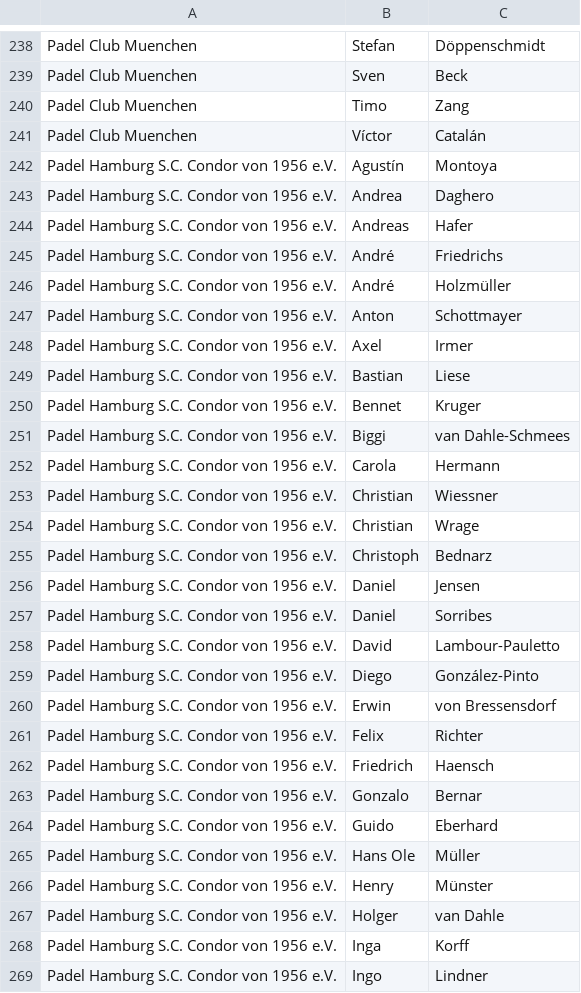
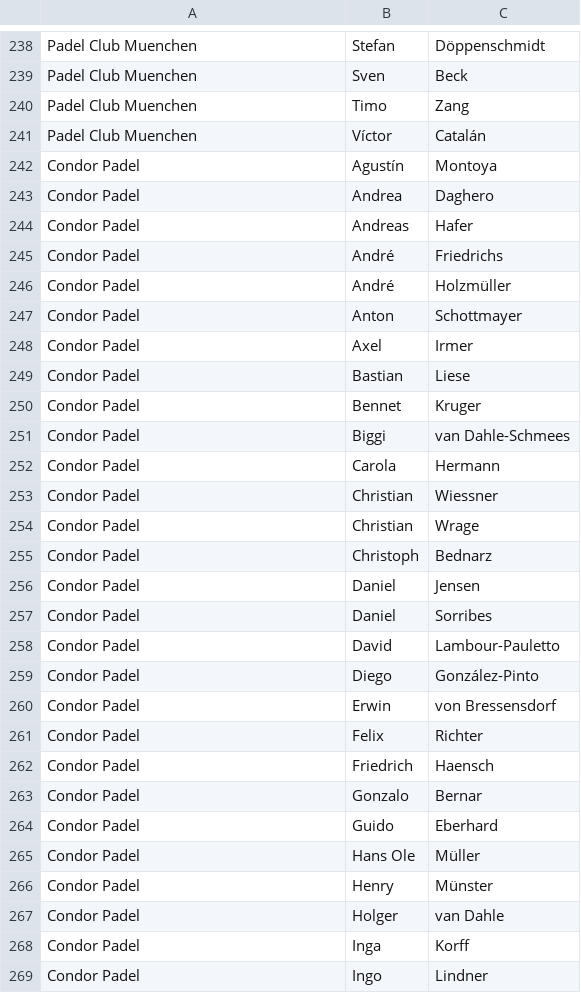
Before and after one commit to Padelanalytics/padelanalytics, a CSV file: tournaments/csv/PA_Players_Clubs.csv, drawn as a sheet; only a part is shown, gaps mark what is left out; the diff covers the shown part only.

Commit message:
Change clubs name to Condor Padel.

```diff
--- a/tournaments/csv/PA_Players_Clubs.csv
+++ b/tournaments/csv/PA_Players_Clubs.csv
@@ -241,29 +241,29 @@ Padel Club Muenchen;Timo;Zang
 Padel Club Muenchen;Víctor;Catalán
-Padel Hamburg S.C. Condor von 1956 e.V.;Agustín;Montoya
-Padel Hamburg S.C. Condor von 1956 e.V.;Andrea;Daghero
-Padel Hamburg S.C. Condor von 1956 e.V.;Andreas;Hafer
-Padel Hamburg S.C. Condor von 1956 e.V.;André;Friedrichs
-Padel Hamburg S.C. Condor von 1956 e.V.;André;Holzmüller
-Padel Hamburg S.C. Condor von 1956 e.V.;Anton;Schottmayer
-Padel Hamburg S.C. Condor von 1956 e.V.;Axel;Irmer
-Padel Hamburg S.C. Condor von 1956 e.V.;Bastian;Liese
-Padel Hamburg S.C. Condor von 1956 e.V.;Bennet;Kruger
-Padel Hamburg S.C. Condor von 1956 e.V.;Biggi;van Dahle-Schmees
-Padel Hamburg S.C. Condor von 1956 e.V.;Carola;Hermann
-Padel Hamburg S.C. Condor von 1956 e.V.;Christian;Wiessner
-Padel Hamburg S.C. Condor von 1956 e.V.;Christian;Wrage
-Padel Hamburg S.C. Condor von 1956 e.V.;Christoph;Bednarz
-Padel Hamburg S.C. Condor von 1956 e.V.;Daniel;Jensen
-Padel Hamburg S.C. Condor von 1956 e.V.;Daniel;Sorribes
-Padel Hamburg S.C. Condor von 1956 e.V.;David;Lambour-Pauletto
-Padel Hamburg S.C. Condor von 1956 e.V.;Diego;González-Pinto
-Padel Hamburg S.C. Condor von 1956 e.V.;Erwin;von Bressensdorf
-Padel Hamburg S.C. Condor von 1956 e.V.;Felix;Richter
-Padel Hamburg S.C. Condor von 1956 e.V.;Friedrich;Haensch
-Padel Hamburg S.C. Condor von 1956 e.V.;Gonzalo;Bernar
-Padel Hamburg S.C. Condor von 1956 e.V.;Guido;Eberhard
-Padel Hamburg S.C. Condor von 1956 e.V.;Hans Ole;Müller
-Padel Hamburg S.C. Condor von 1956 e.V.;Henry;Münster
-Padel Hamburg S.C. Condor von 1956 e.V.;Holger;van Dahle
-Padel Hamburg S.C. Condor von 1956 e.V.;Inga;Korff
-Padel Hamburg S.C. Condor von 1956 e.V.;Ingo;Lindner
+Condor Padel;Agustín;Montoya
+Condor Padel;Andrea;Daghero
+Condor Padel;Andreas;Hafer
+Condor Padel;André;Friedrichs
+Condor Padel;André;Holzmüller
+Condor Padel;Anton;Schottmayer
+Condor Padel;Axel;Irmer
+Condor Padel;Bastian;Liese
+Condor Padel;Bennet;Kruger
+Condor Padel;Biggi;van Dahle-Schmees
+Condor Padel;Carola;Hermann
+Condor Padel;Christian;Wiessner
+Condor Padel;Christian;Wrage
+Condor Padel;Christoph;Bednarz
+Condor Padel;Daniel;Jensen
+Condor Padel;Daniel;Sorribes
+Condor Padel;David;Lambour-Pauletto
+Condor Padel;Diego;González-Pinto
+Condor Padel;Erwin;von Bressensdorf
+Condor Padel;Felix;Richter
+Condor Padel;Friedrich;Haensch
+Condor Padel;Gonzalo;Bernar
+Condor Padel;Guido;Eberhard
+Condor Padel;Hans Ole;Müller
+Condor Padel;Henry;Münster
+Condor Padel;Holger;van Dahle
+Condor Padel;Inga;Korff
+Condor Padel;Ingo;Lindner
```
Also changed, not shown: 50 edited cells elsewhere in this file.
